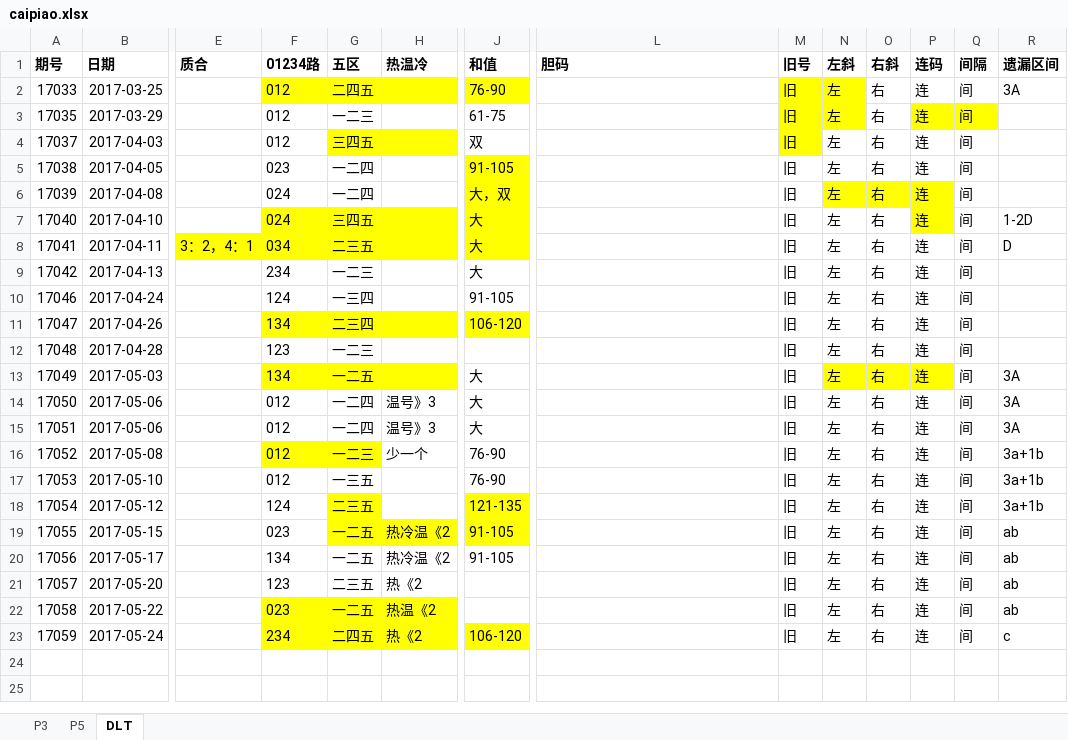
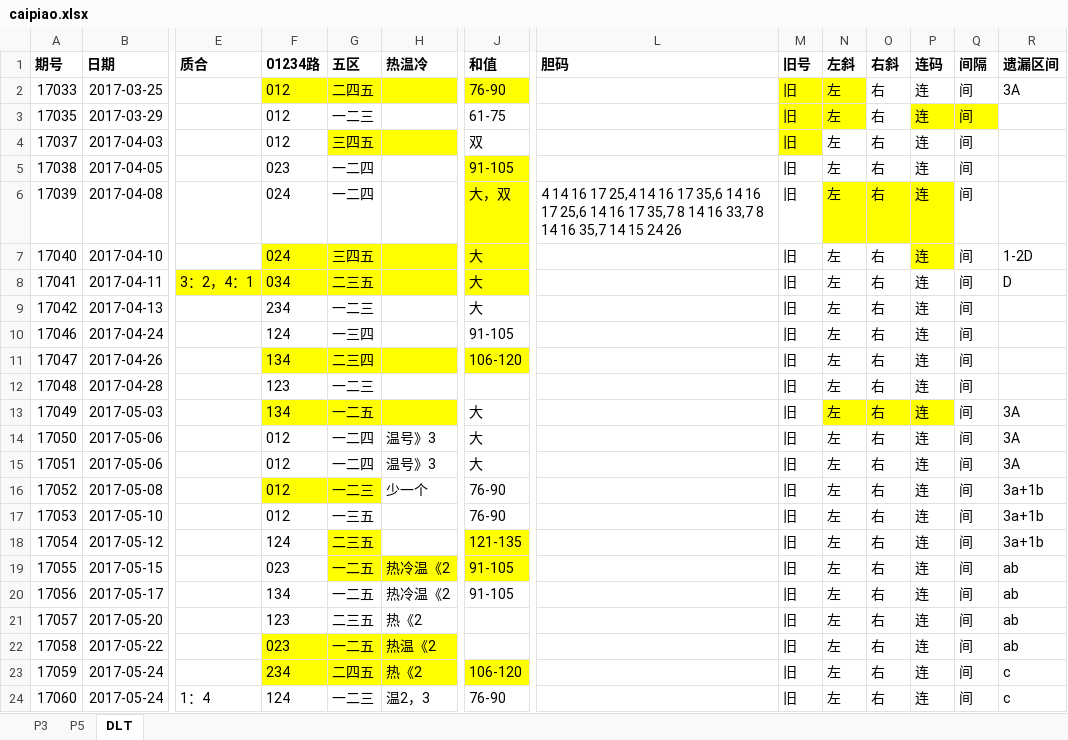
Before and after one commit to zhoubo8308/caipiao, an Excel workbook: caipiao.xlsx, sheet DLT, drawn as a sheet; only a part is shown, gaps mark what is left out; values as stored, in another font and other column widths than the file's, no borders; rows hold the shown columns only; the diff names each change by its address in the sheet, - before the commit and + after, or states it on an @@ line.

```diff
--- a/caipiao.xlsx (sheet DLT)
+++ b/caipiao.xlsx (sheet DLT)
-L6 (胆码): (empty)
+L6 (胆码): 4 14 16 17 25,4 14 16 17 35,6 14 16 17 25,6 14 16 17 35,7 8 14 16 33,7 8 14 16 35,7 14 15 24 26
+row 24: 17060 | 2017-05-24 | 1：4 | 124 | 一二三 | 温2，3 | 76-90 |  | 旧 | 左 | 右 | 连 | 间 | c
```
Also changed, not shown: sheet P3, sheet P5.
